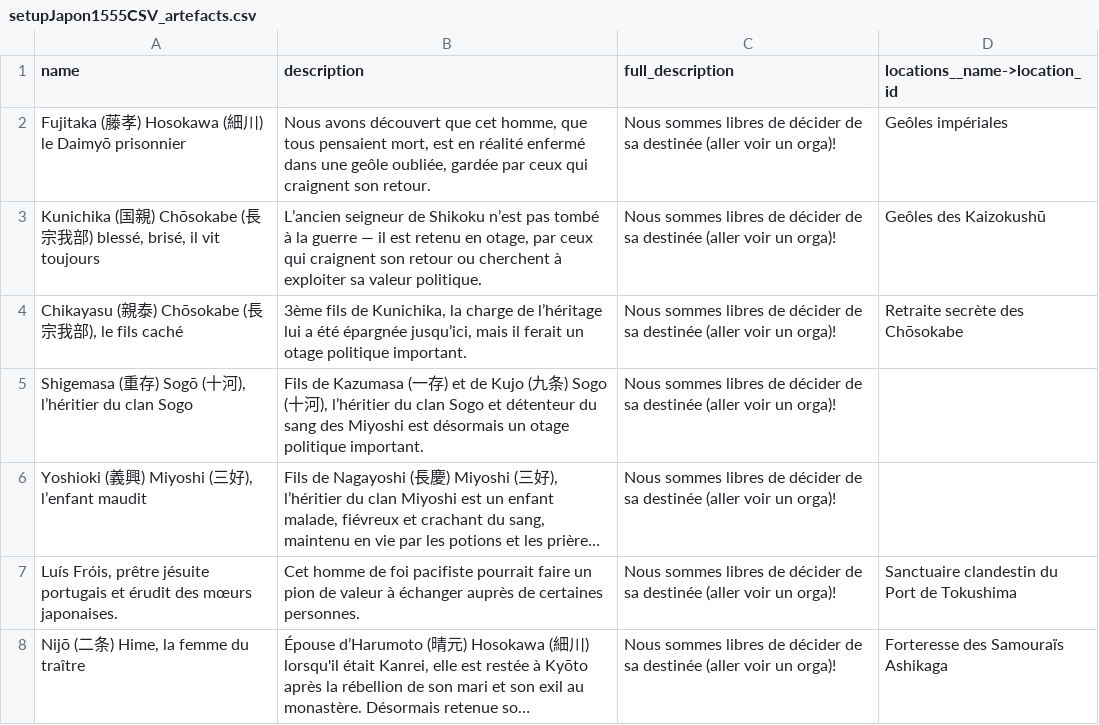
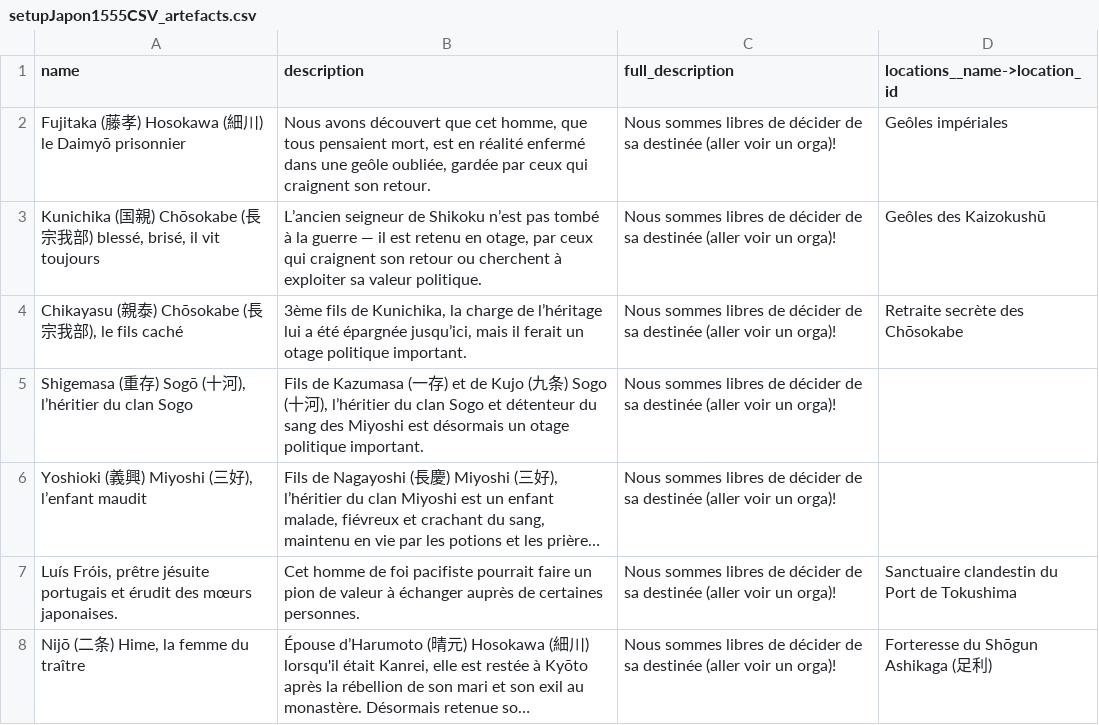
Before and after one commit to Edward-Croc/RPGConquestGame, a CSV file: var/csv/setupJapon1555CSV_artefacts.csv, drawn as a sheet; long unchanged cells end in …; the diff names each change by its address in the sheet, - before the commit and + after, or states it on an @@ line.

Commit message:
config: update Japan location values part 2

```diff
--- a/var/csv/setupJapon1555CSV_artefacts.csv
+++ b/var/csv/setupJapon1555CSV_artefacts.csv
-D8 (locations__name->location_id): Forteresse des Samouraïs Ashikaga
+D8 (locations__name->location_id): Forteresse du Shōgun Ashikaga (足利)
```
Also changed, not shown: var/csv/setupJapon1555CSV_locations.csv.
